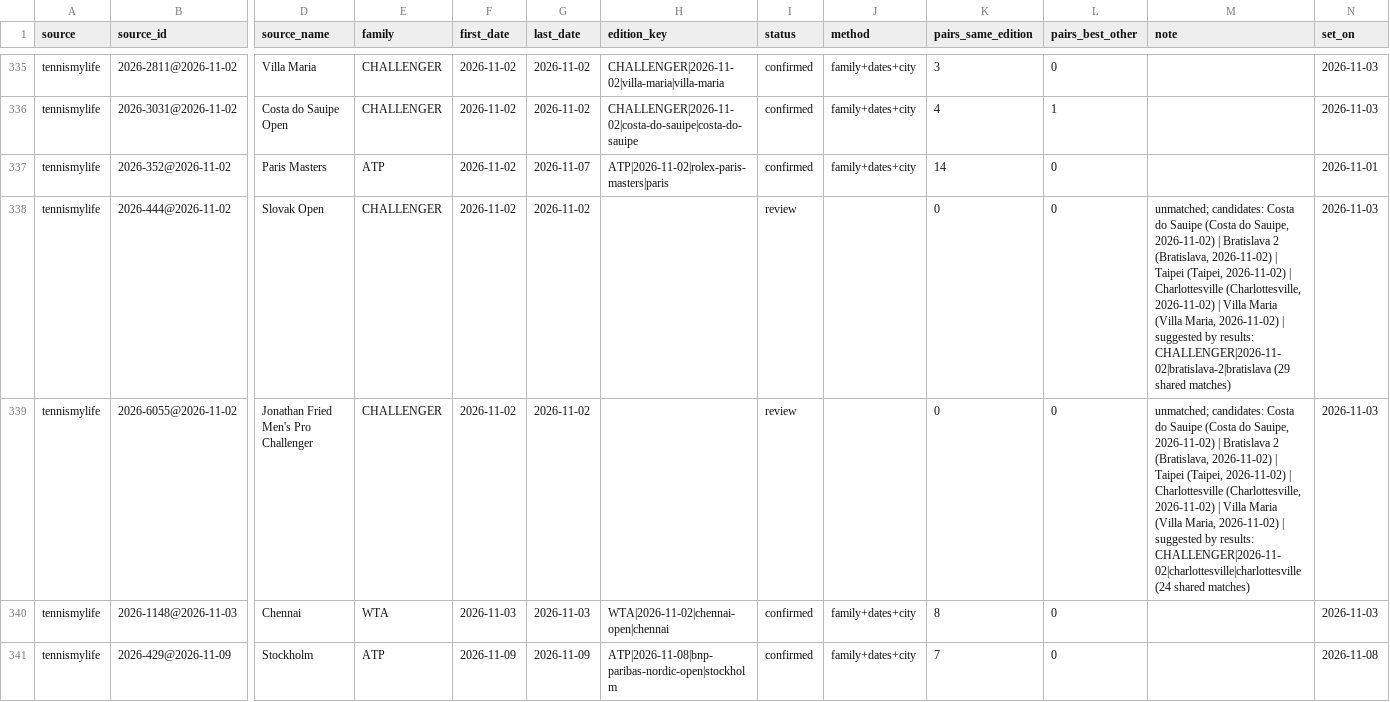
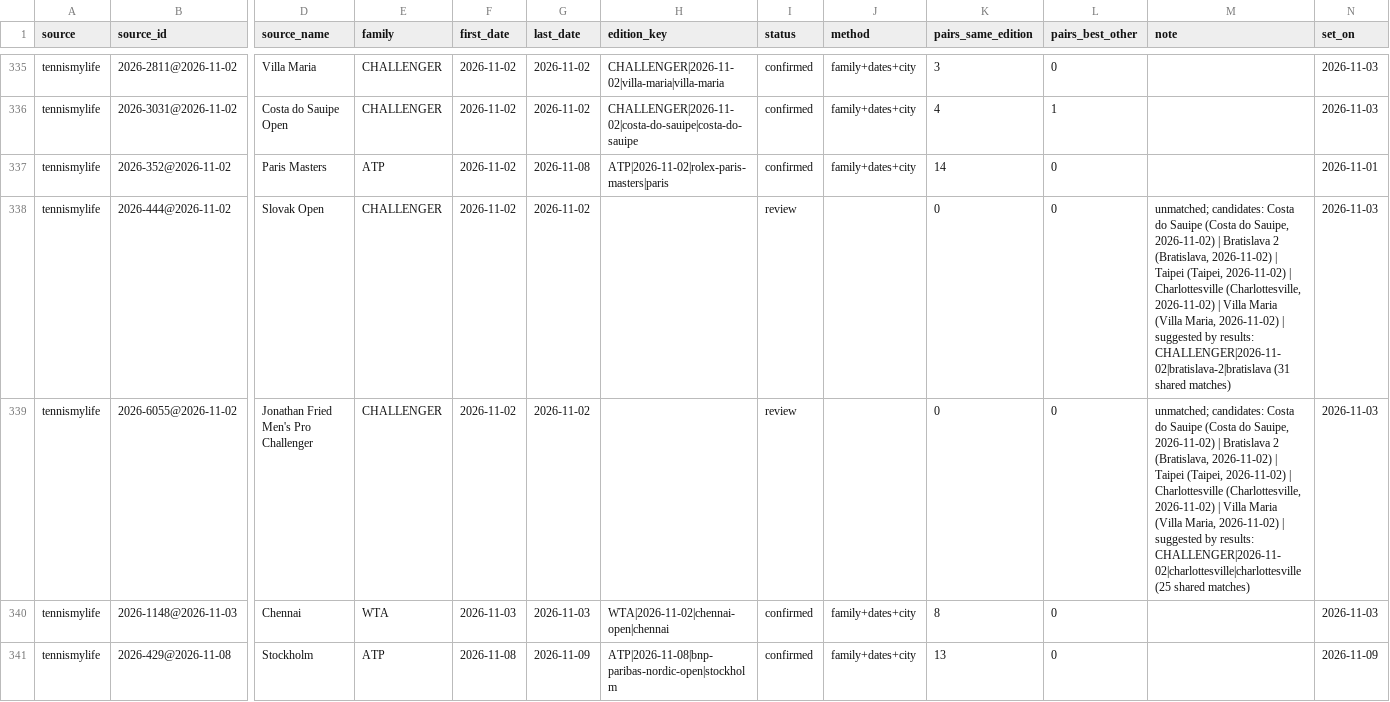
Before and after one commit to emarti13/Tennis_Quant_Lab_V5, a CSV file: context_registry/master_schedule/crosswalk_tennismylife.csv, drawn as a sheet; only a part is shown, gaps mark what is left out; the shorter side is filled out with more unchanged rows; rows hold the shown columns only; the diff covers the shown part only; the diff names each change by its address in the sheet, - before the commit and + after, or states it on an @@ line.

```diff
--- a/context_registry/master_schedule/crosswalk_tennismylife.csv
+++ b/context_registry/master_schedule/crosswalk_tennismylife.csv
-G337 (last_date): 2026-11-07
+G337 (last_date): 2026-11-08
-M338 (note): …results: CHALLENGER|2026-11-02|bratislava-2|bratislava (29 shared matches)
+M338 (note): …results: CHALLENGER|2026-11-02|bratislava-2|bratislava (31 shared matches)
-M339 (note): …results: CHALLENGER|2026-11-02|charlottesville|charlottesville (24 shared matches)
+M339 (note): …results: CHALLENGER|2026-11-02|charlottesville|charlottesville (25 shared matches)
+row 341: tennismylife | 2026-429@2026-11-08 | Stockholm | ATP | 2026-11-08 | 2026-11-09 | ATP|2026-11-08|bnp-paribas-nordic-open|stockholm | confirmed | family+dates+city | 13 | 0 |  | 2026-11-09
```
Also changed, not shown: 4 added rows elsewhere in this file, context_registry/master_schedule/reconciliation/2026/confirmation.csv, context_registry/master_schedule/reconciliation/2026/tennismylife_matches.csv, 17 other files.
